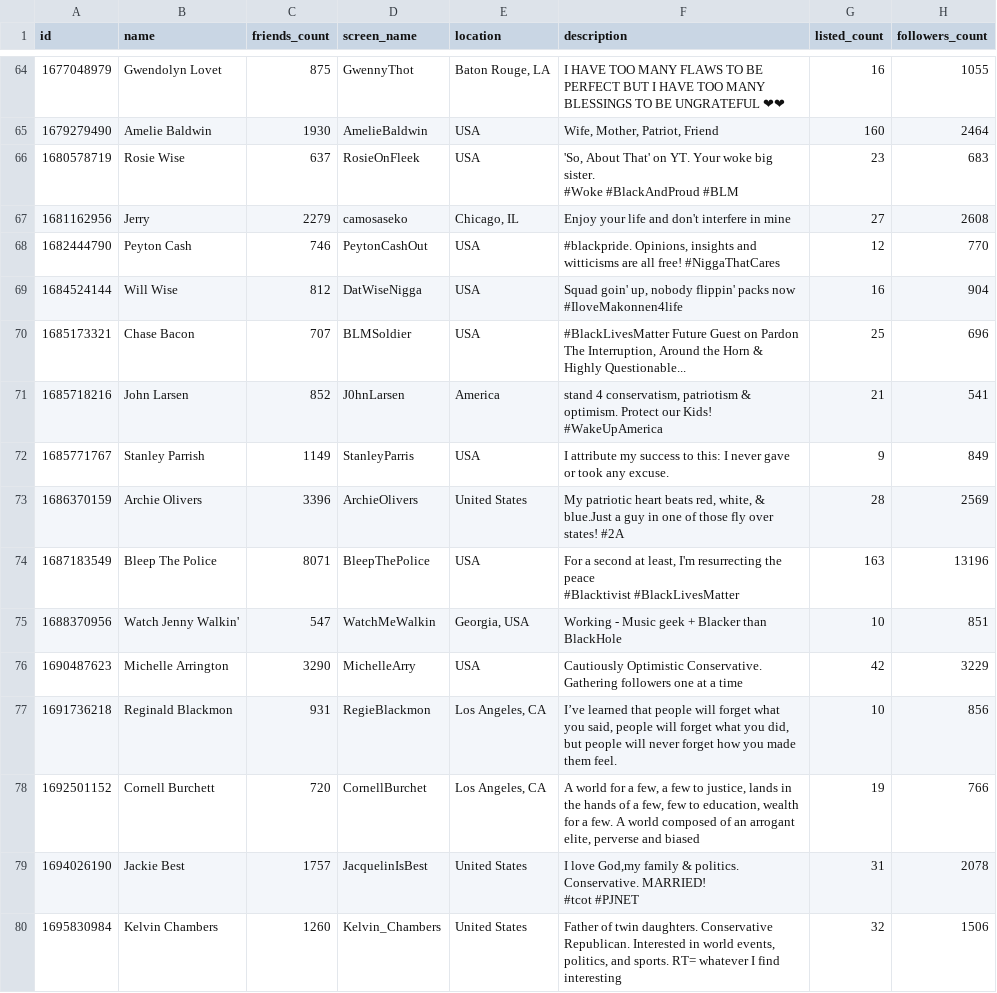
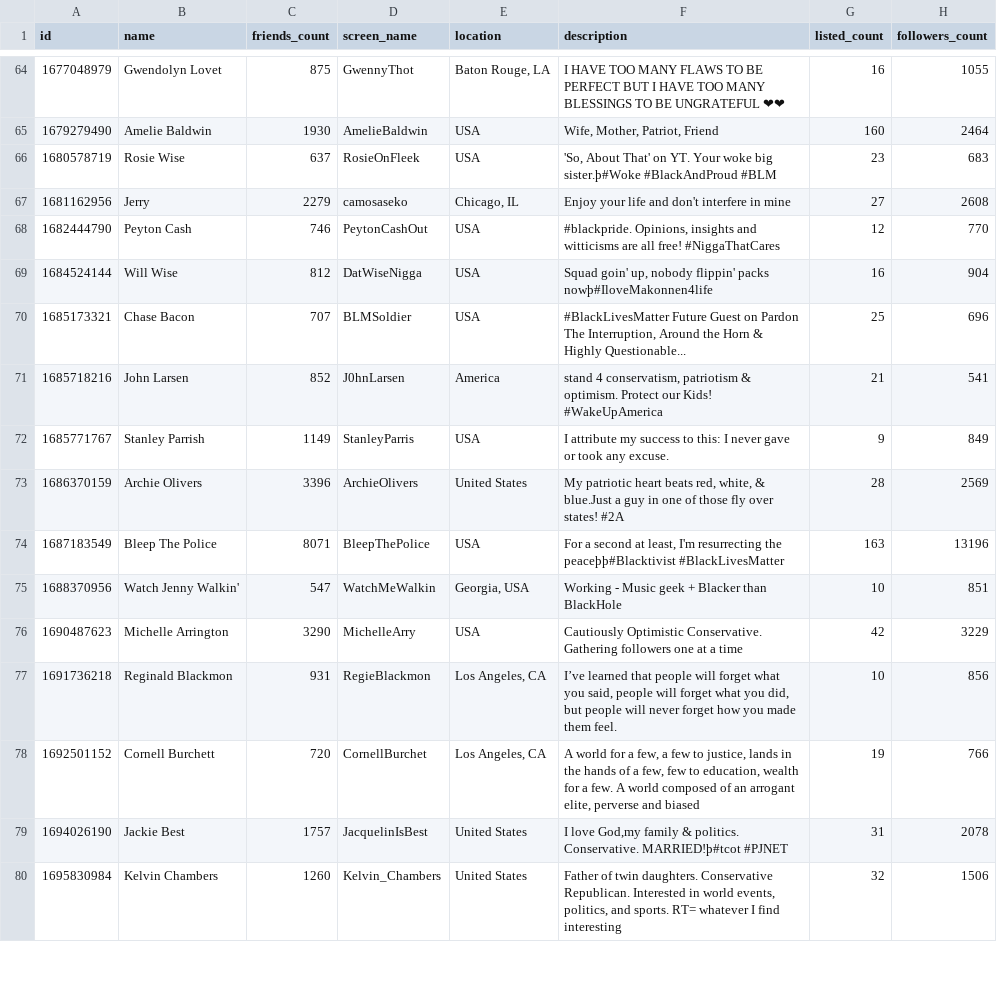
Before and after one commit to borboss366/trolls-neo4j-import, a CSV file: dump/node_Troll.csv, drawn as a sheet; only a part is shown, gaps mark what is left out; ↵ is a line break in a cell; the diff covers the shown part only; the diff names each change by its address in the sheet, - before the commit and + after, or states it on an @@ line.

```diff
--- a/dump/node_Troll.csv
+++ b/dump/node_Troll.csv
-F66 (description): …woke big sister. ↵ #Woke #BlackAndProud #BLM
+F66 (description): …woke big sister.þ#Woke #BlackAndProud #BLM
-F69 (description): …flippin' packs now ↵ #IloveMakonnen4life
+F69 (description): …flippin' packs nowþ#IloveMakonnen4life
-F74 (description): …resurrecting the peace ↵ #Blacktivist #BlackLivesMatter
+F74 (description): …resurrecting the peaceþþ#Blacktivist #BlackLivesMatter
-F79 (description): …politics. Conservative. MARRIED! ↵ #tcot #PJNET
+F79 (description): …politics. Conservative. MARRIED!þ#tcot #PJNET
```
Also changed, not shown: 42 edited cells elsewhere in this file, dump/node_Source.csv, dump/node_User.csv, 6 other files.
